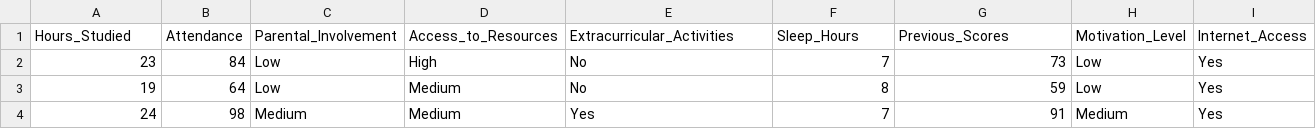
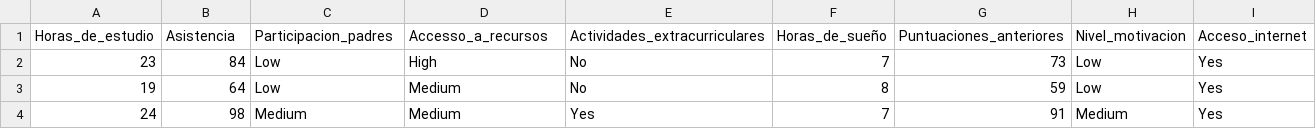
Before and after one commit to jazminsanchezsalmon02-prog/Estadistica2026B, a CSV file: estudiantes/StudentPerformanceFactors (1).csv, drawn as a sheet; only a part is shown; removed rows and columns are numbered as before the commit, all else as after; rows hold the shown columns only; the diff names each change by its address in the sheet, - before the commit and + after, or states it on an @@ line.

Commit message:
Update StudentPerformanceFactors (1).csv

```diff
--- a/estudiantes/StudentPerformanceFactors (1).csv
+++ b/estudiantes/StudentPerformanceFactors (1).csv
-row 1: Hours_Studied | Attendance | Parental_Involvement | Access_to_Resources | Extracurricular_Activities | Sleep_Hours | Previous_Scores | Motivation_Level | Internet_Access
+row 1: Horas_de_estudio | Asistencia | Participacion_padres | Accesso_a_recursos | Actividades_extracurriculares | Horas_de_sueño | Puntuaciones_anteriores | Nivel_motivacion | Acceso_internet
```
